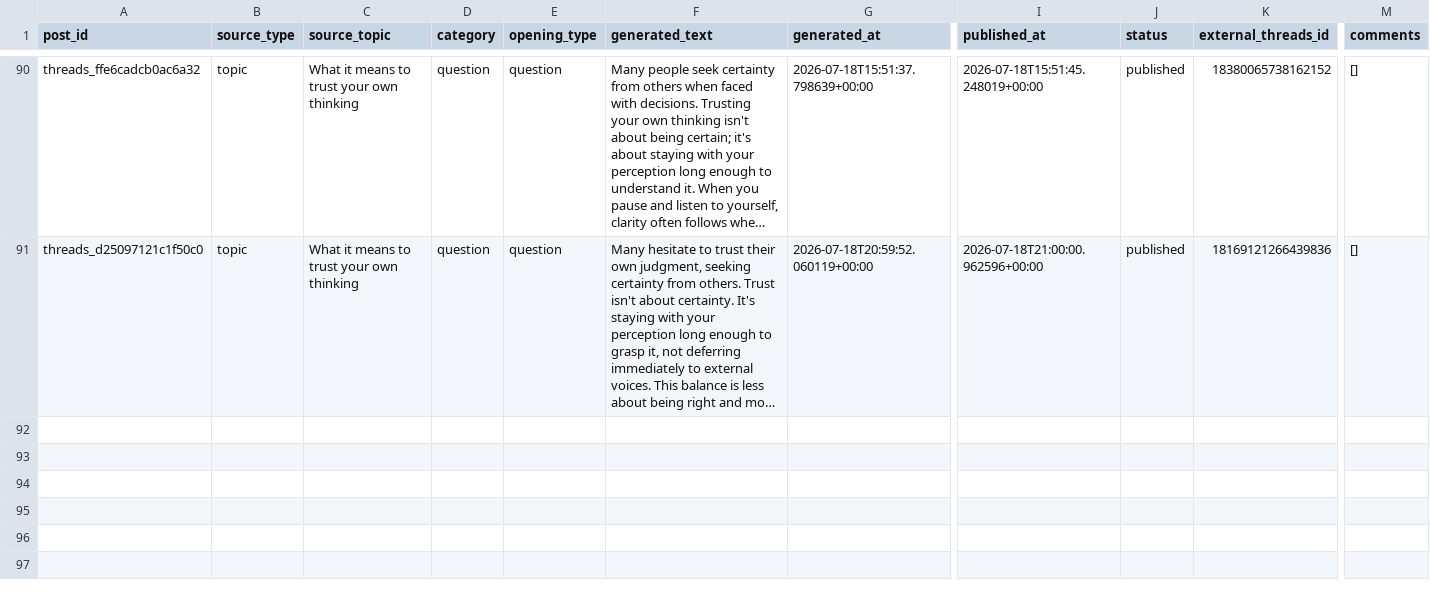
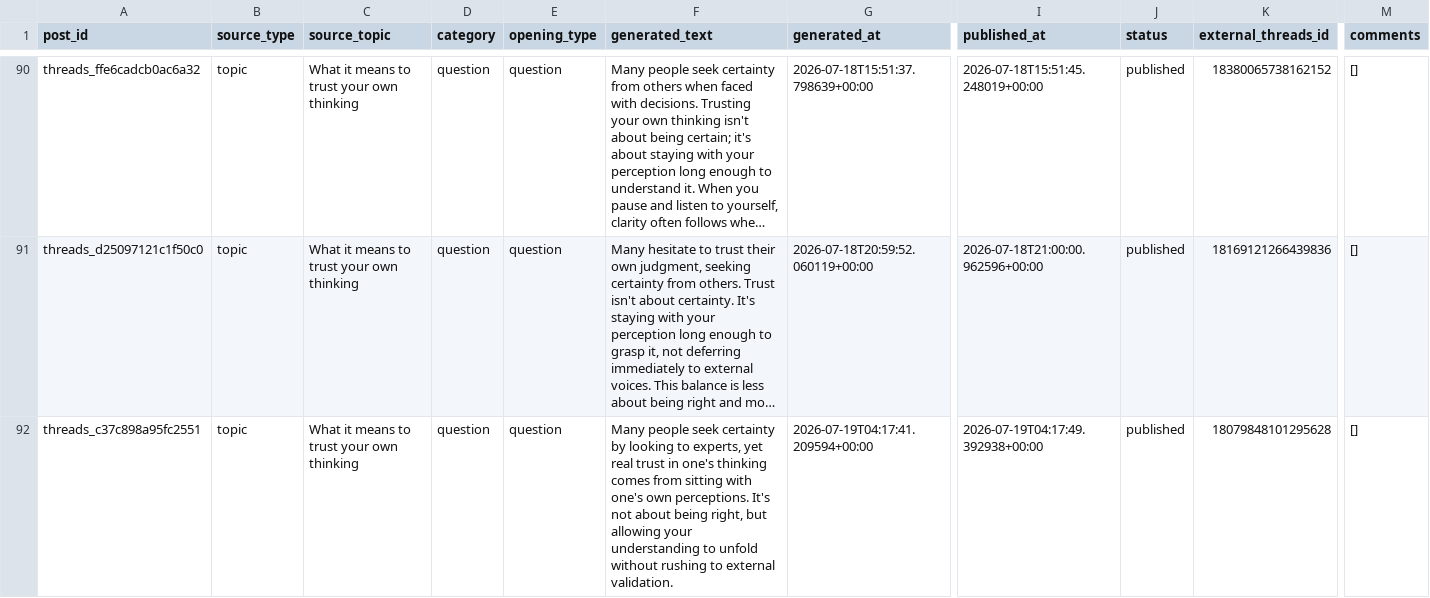
Before and after one commit to ValerieQA/clarity-lab-pipeline, a CSV file: data/threads_posts.csv, drawn as a sheet; only a part is shown, gaps mark what is left out; long unchanged cells end in …; rows hold the shown columns only; the diff names each change by its address in the sheet, - before the commit and + after, or states it on an @@ line.

Commit message:
🧵 Threads post: 2026-07-19 04:17

```diff
--- a/data/threads_posts.csv
+++ b/data/threads_posts.csv
+row 92: threads_c37c898a95fc2551 | topic | What it means to trust your own thinking | question | question | Many people seek certainty by looking to experts, yet real trust in one's thinking comes from sitting with one's own perceptions. It's not about being right, but allowing your understanding to unfold without rushing to external validation. | 2026-07-19T04:17:41.209594+00:00 | 2026-07-19T04:17:49.392938+00:00 | published | 18079848101295628 | []
```
